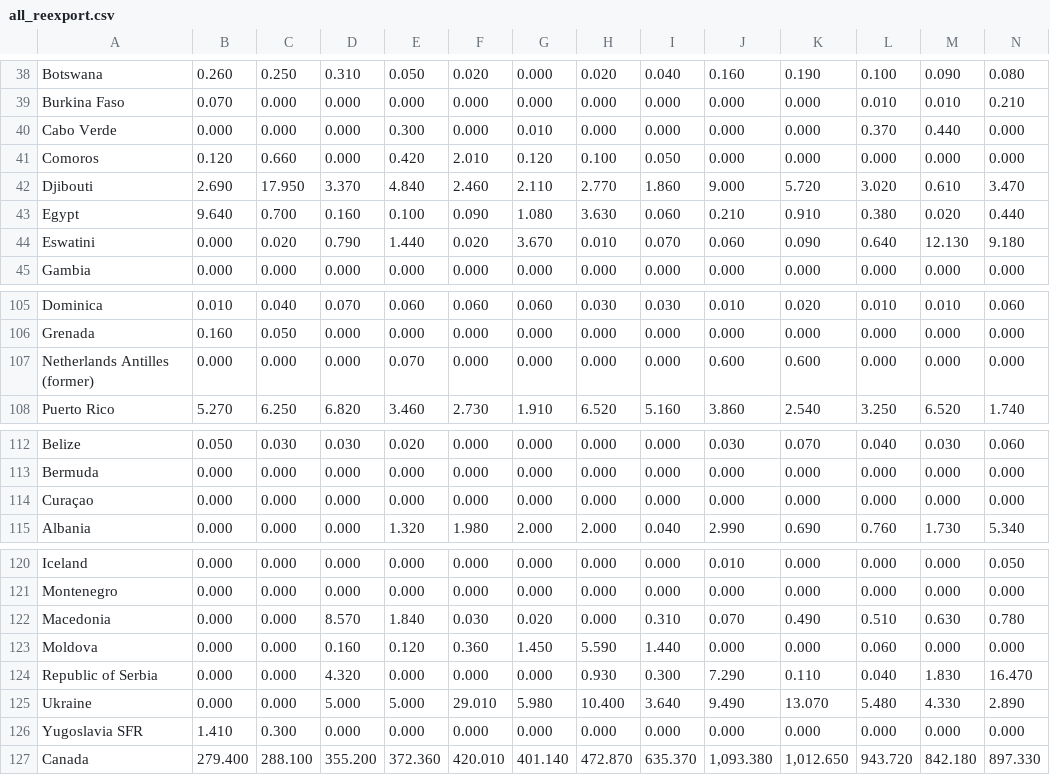
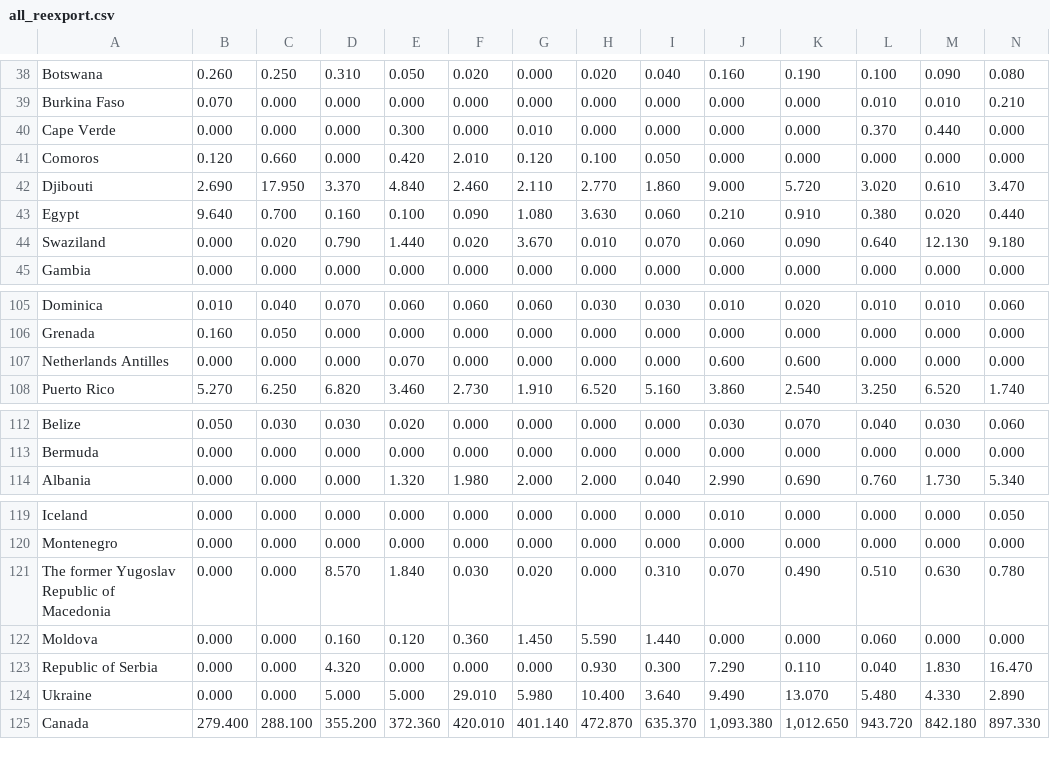
Before and after one commit to wingylui/Coffee_Trading, a CSV file: Dataset/international_coffee_organization/Trade/all_reexport.csv, drawn as a sheet; only a part is shown, gaps mark what is left out; removed rows and columns are numbered as before the commit, all else as after; rows hold the shown columns only; the diff names each change by its address in the sheet, - before the commit and + after, or states it on an @@ line.

```diff
--- a/Dataset/international_coffee_organization/Trade/all_reexport.csv
+++ b/Dataset/international_coffee_organization/Trade/all_reexport.csv
-A40: Cabo Verde
+A40: Cape Verde
-A44: Eswatini
+A44: Swaziland
-A107: Netherlands Antilles (former)
+A107: Netherlands Antilles
-row 114: Curaçao | 0.000 | 0.000 | 0.000 | 0.000 | 0.000 | 0.000 | 0.000 | 0.000 | 0.000 | 0.000 | 0.000 | 0.000 | 0.000
-A121: Macedonia
+A121: The former Yugoslav Republic of Macedonia
-row 126: Yugoslavia SFR | 1.410 | 0.300 | 0.000 | 0.000 | 0.000 | 0.000 | 0.000 | 0.000 | 0.000 | 0.000 | 0.000 | 0.000 | 0.000
```
Also changed, not shown: Dataset/international_coffee_organization/Trade/all_import.csv, 18 other files.
